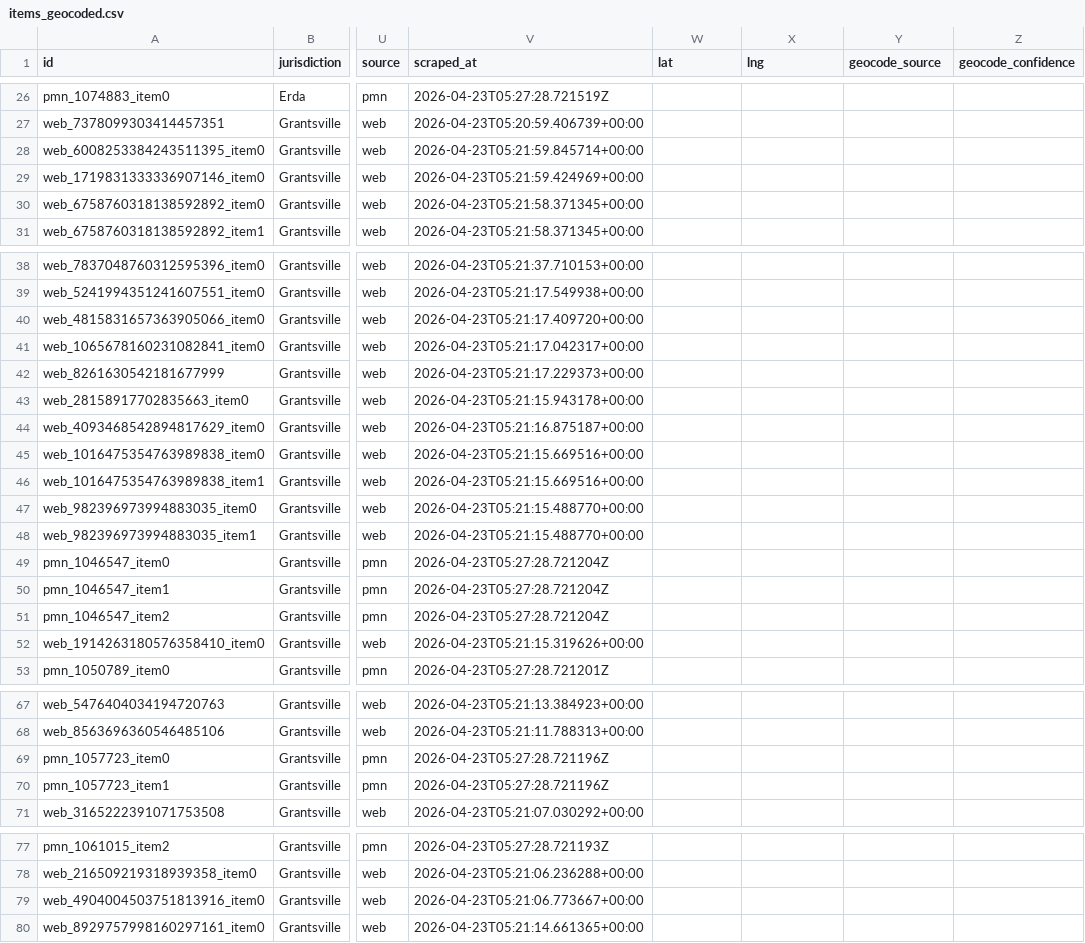
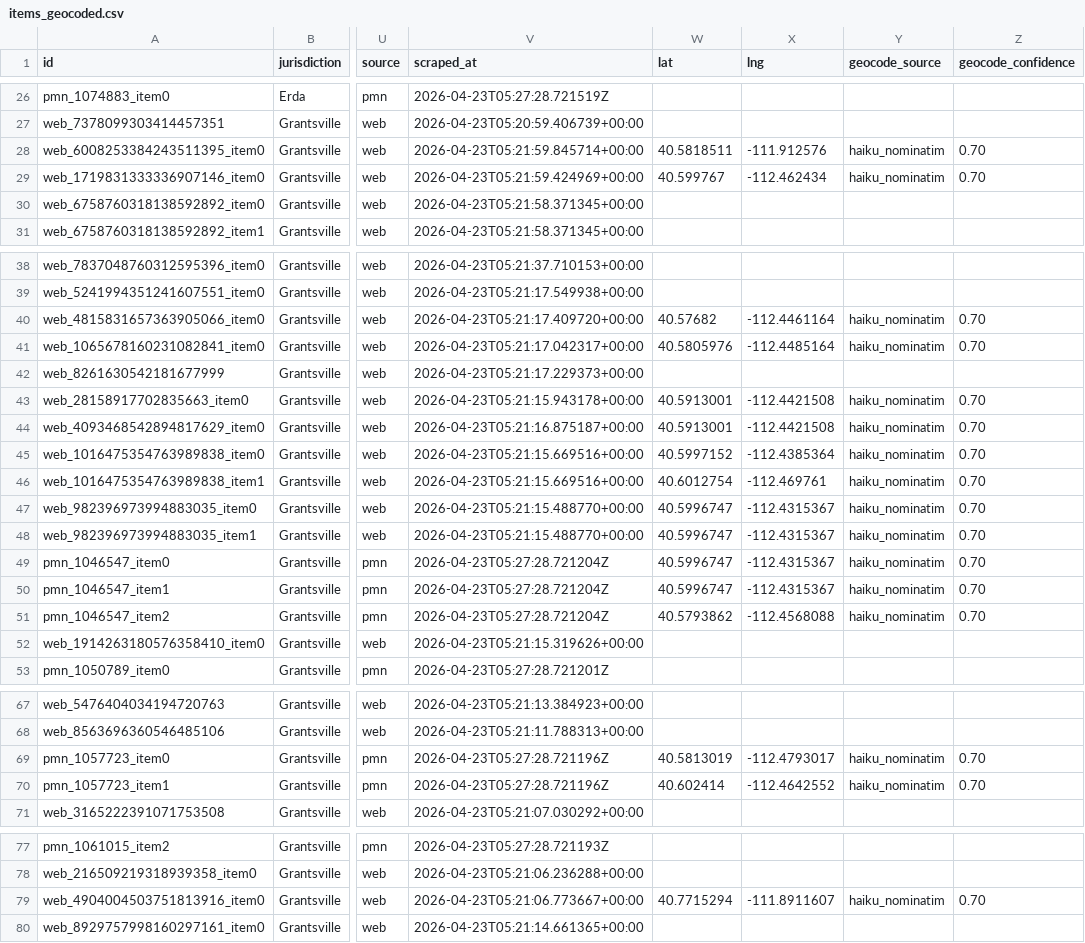
Before and after one commit to camsrigby-hash/tooele-land-intel, a CSV file: data/items_geocoded.csv, drawn as a sheet; only a part is shown, gaps mark what is left out; the diff covers the shown part only; the diff names each change by its address in the sheet, - before the commit and + after, or states it on an @@ line.

```diff
--- a/data/items_geocoded.csv
+++ b/data/items_geocoded.csv
-W28 (lat): (empty)
+W28 (lat): 40.5818511
-X28 (lng): (empty)
+X28 (lng): -111.912576
-Y28:Y29 (geocode_source): (empty)
+Y28:Y29 (geocode_source): haiku_nominatim
-Z28:Z29 (geocode_confidence): (empty)
+Z28:Z29 (geocode_confidence): 0.70
-W29 (lat): (empty)
+W29 (lat): 40.599767
-X29 (lng): (empty)
+X29 (lng): -112.462434
-W40 (lat): (empty)
+W40 (lat): 40.57682
-X40 (lng): (empty)
+X40 (lng): -112.4461164
-Y40:Y41 (geocode_source): (empty)
+Y40:Y41 (geocode_source): haiku_nominatim
-Z40:Z41 (geocode_confidence): (empty)
+Z40:Z41 (geocode_confidence): 0.70
-W41 (lat): (empty)
+W41 (lat): 40.5805976
-X41 (lng): (empty)
+X41 (lng): -112.4485164
-W43:W44 (lat): (empty)
+W43:W44 (lat): 40.5913001
-X43:X44 (lng): (empty)
+X43:X44 (lng): -112.4421508
-Y43:Y51 (geocode_source): (empty)
+Y43:Y51 (geocode_source): haiku_nominatim
-Z43:Z51 (geocode_confidence): (empty)
+Z43:Z51 (geocode_confidence): 0.70
-W45 (lat): (empty)
+W45 (lat): 40.5997152
-X45 (lng): (empty)
+X45 (lng): -112.4385364
-W46 (lat): (empty)
+W46 (lat): 40.6012754
-X46 (lng): (empty)
+X46 (lng): -112.469761
-W47:W50 (lat): (empty)
+W47:W50 (lat): 40.5996747
-X47:X50 (lng): (empty)
+X47:X50 (lng): -112.4315367
-W51 (lat): (empty)
+W51 (lat): 40.5793862
-X51 (lng): (empty)
+X51 (lng): -112.4568088
-W69 (lat): (empty)
+W69 (lat): 40.5813019
-X69 (lng): (empty)
+X69 (lng): -112.4793017
-Y69:Y70 (geocode_source): (empty)
+Y69:Y70 (geocode_source): haiku_nominatim
-Z69:Z70 (geocode_confidence): (empty)
+Z69:Z70 (geocode_confidence): 0.70
-W70 (lat): (empty)
+W70 (lat): 40.602414
-X70 (lng): (empty)
+X70 (lng): -112.4642552
-W79 (lat): (empty)
+W79 (lat): 40.7715294
-X79 (lng): (empty)
+X79 (lng): -111.8911607
-Y79 (geocode_source): (empty)
+Y79 (geocode_source): haiku_nominatim
-Z79 (geocode_confidence): (empty)
+Z79 (geocode_confidence): 0.70
```
Also changed, not shown: 8 edited cells elsewhere in this file, data/api_costs.csv.
